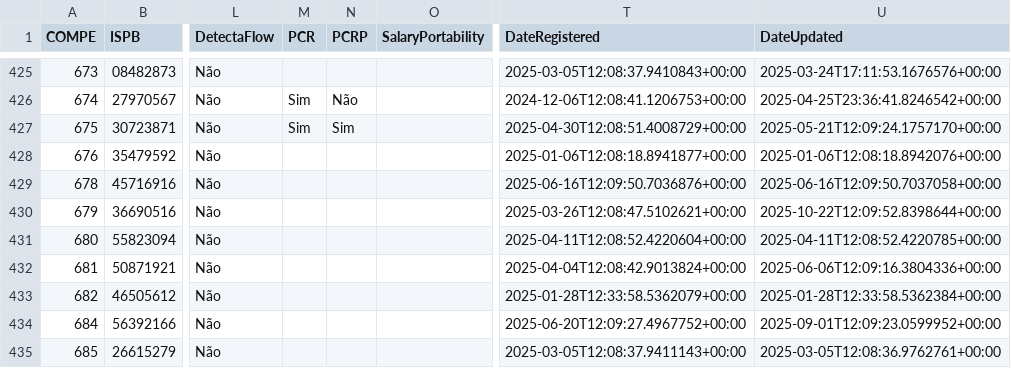
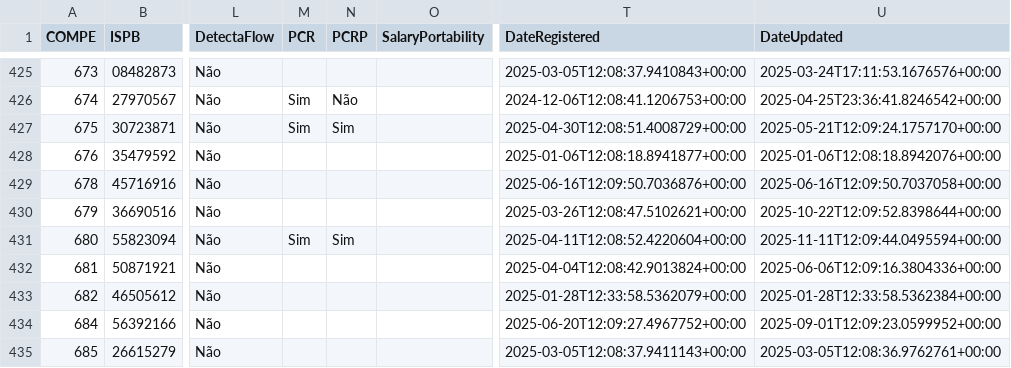
Before and after one commit to guibranco/BancosBrasileiros, a CSV file: data/bancos.csv, drawn as a sheet; only a part is shown, gaps mark what is left out; the diff names each change by its address in the sheet, - before the commit and + after, or states it on an @@ line.

```diff
--- a/data/bancos.csv
+++ b/data/bancos.csv
-M431 (PCR): (empty)
+M431 (PCR): Sim
-N431 (PCRP): (empty)
+N431 (PCRP): Sim
-U431 (DateUpdated): 2025-04-11T12:08:52.4220785+00:00
+U431 (DateUpdated): 2025-11-11T12:09:44.0495594+00:00
```
Also changed, not shown: 5 other files.
